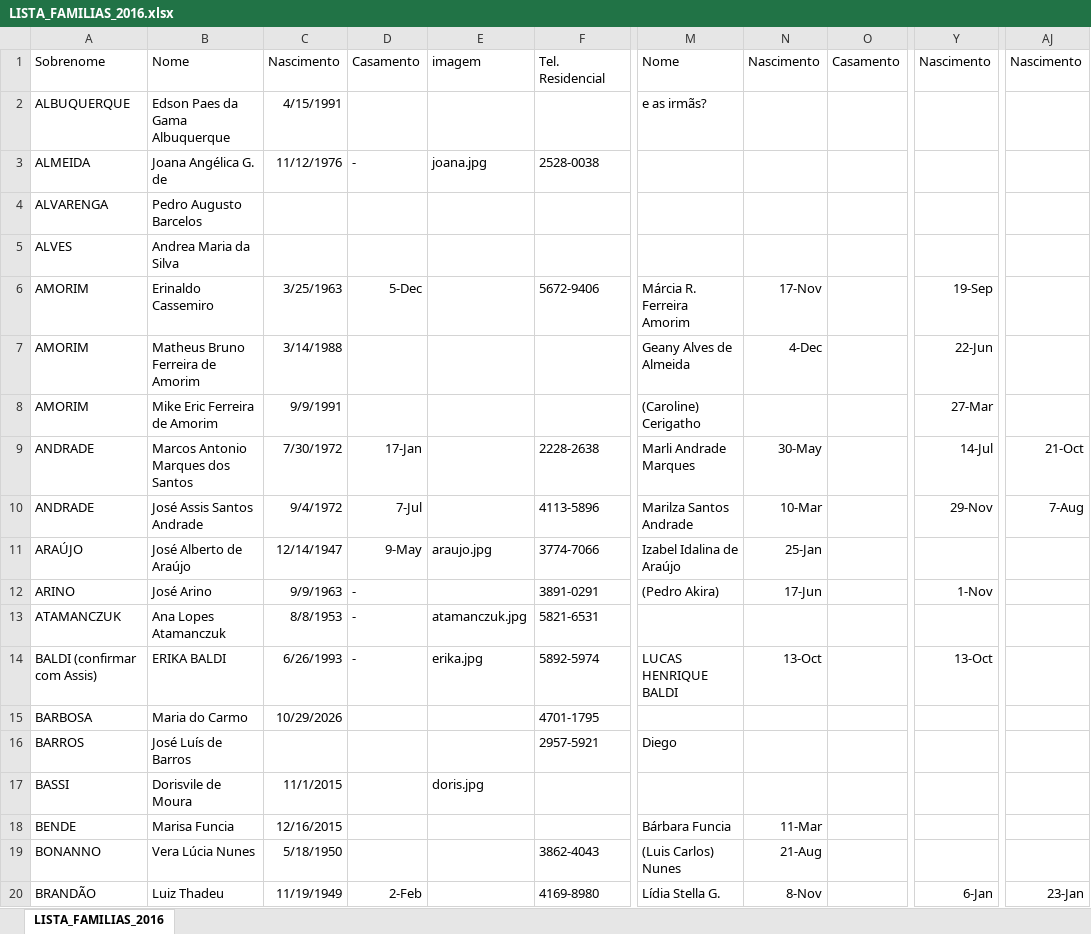
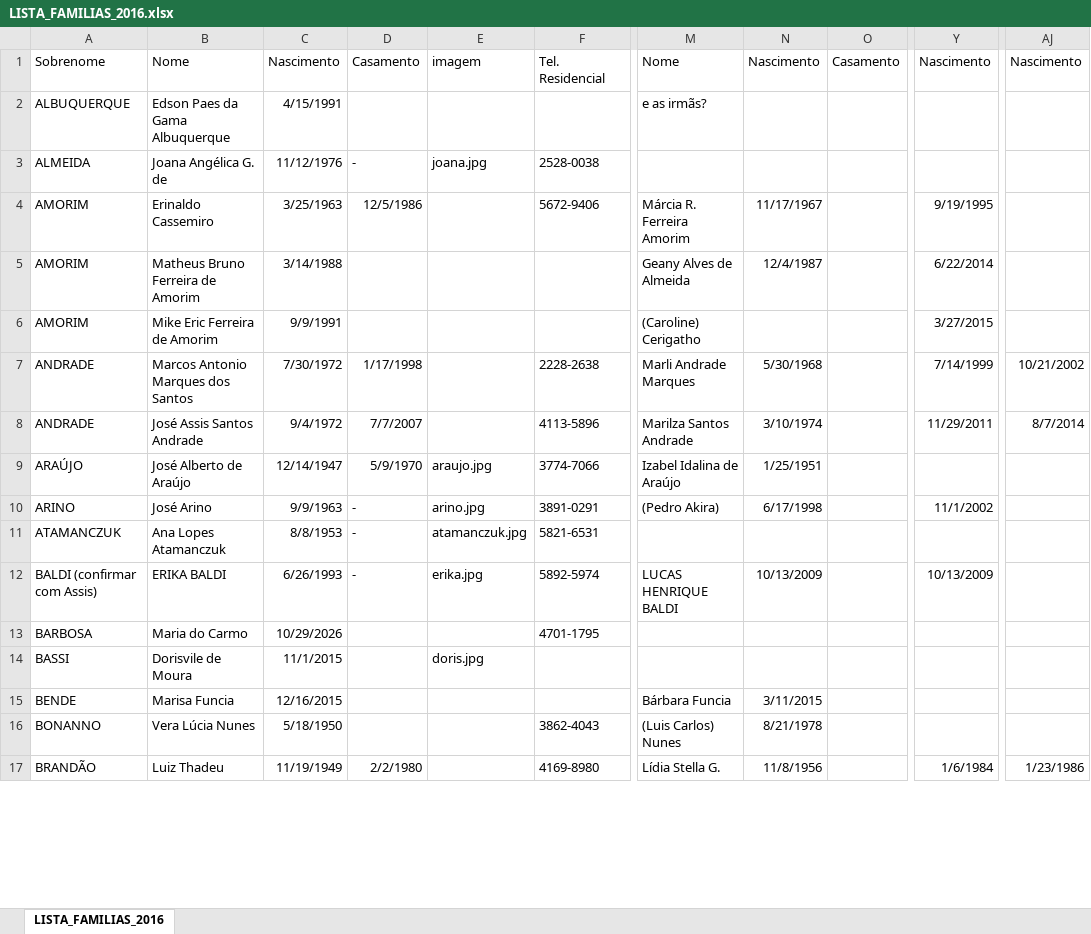
Before and after one commit to kookeeper/igreja, an Excel workbook: listaFamilia/res/LISTA_FAMILIAS_2016.xlsx, sheet LISTA_FAMILIAS_2016, drawn as a sheet; only a part is shown, gaps mark what is left out; values as stored, in another font and other column widths than the file's, no borders; addresses are those after the commit; the diff covers the shown part only; the diff names each change by its address in the sheet, - before the commit and + after, or states it on an @@ line.

```diff
--- a/listaFamilia/res/LISTA_FAMILIAS_2016.xlsx (sheet LISTA_FAMILIAS_2016)
+++ b/listaFamilia/res/LISTA_FAMILIAS_2016.xlsx (sheet LISTA_FAMILIAS_2016)
@@ row 4 moved to row 114: ALVARENGA @@
@@ row 5 moved to row 115: ALVES @@
-D4: 5-Dec
+D4: 12/5/1986
-N4: 17-Nov
+N4: 11/17/1967
-Y4: 19-Sep
+Y4: 9/19/1995
-N5: 4-Dec
+N5: 12/4/1987
-Y5: 22-Jun
+Y5: 6/22/2014
-Y6: 27-Mar
+Y6: 3/27/2015
-D7: 17-Jan
+D7: 1/17/1998
-N7: 30-May
+N7: 5/30/1968
-Y7: 14-Jul
+Y7: 7/14/1999
-AJ7: 21-Oct
+AJ7: 10/21/2002
-D8: 7-Jul
+D8: 7/7/2007
-N8: 10-Mar
+N8: 3/10/1974
-Y8: 29-Nov
+Y8: 11/29/2011
-AJ8: 7-Aug
+AJ8: 8/7/2014
-D9: 9-May
+D9: 5/9/1970
-N9: 25-Jan
+N9: 1/25/1951
-E10: (empty)
+E10: arino.jpg
-N10: 17-Jun
+N10: 6/17/1998
-Y10: 1-Nov
+Y10: 11/1/2002
-N12: 13-Oct
+N12: 10/13/2009
-Y12: 13-Oct
+Y12: 10/13/2009
@@ row 16 moved to row 116: BARROS @@
-N15: 11-Mar
+N15: 3/11/2015
-N16: 21-Aug
+N16: 8/21/1978
-D17: 2-Feb
+D17: 2/2/1980
-N17: 8-Nov
+N17: 11/8/1956
-Y17: 6-Jan
+Y17: 1/6/1984
-AJ17: 23-Jan
+AJ17: 1/23/1986
```
Also changed, not shown: 51 added rows, 43 removed rows, 17 moved rows and 67 edited cells elsewhere in this sheet, 5 other files.
